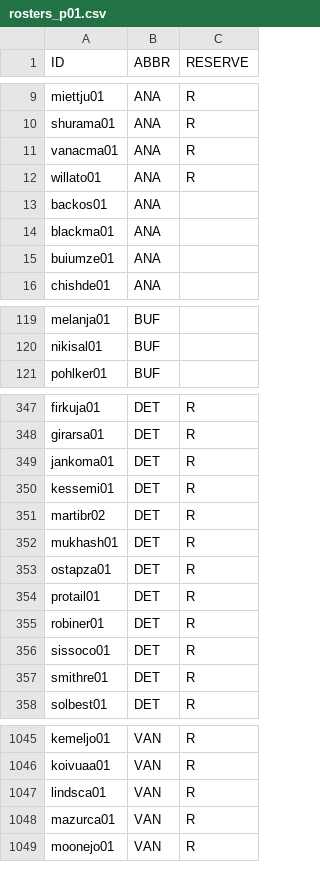
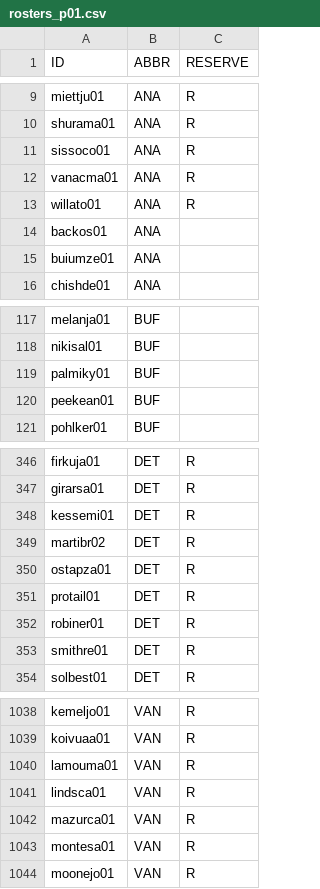
Before and after one commit to jduteau/fhl-dashboard-observable, a CSV file: src/data/static/2026-27/rosters/rosters_p01.csv, drawn as a sheet; only a part is shown, gaps mark what is left out; removed rows and columns are numbered as before the commit, all else as after; the diff covers the shown part only; the diff names each change by its address in the sheet, - before the commit and + after, or states it on an @@ line.

```diff
--- a/src/data/static/2026-27/rosters/rosters_p01.csv
+++ b/src/data/static/2026-27/rosters/rosters_p01.csv
+row 11: sissoco01 | ANA | R
-row 14: blackma01 | ANA
+row 119: palmiky01 | BUF
+row 120: peekean01 | BUF
-row 349: jankoma01 | DET | R
-row 352: mukhash01 | DET | R
-row 356: sissoco01 | DET | R
+row 1040: lamouma01 | VAN | R
+row 1043: montesa01 | VAN | R
```
Also changed, not shown: 24 added rows, 23 removed rows and 2 edited cells elsewhere in this file, src/data/static/2026-27/contracts.csv, 1 other file.
